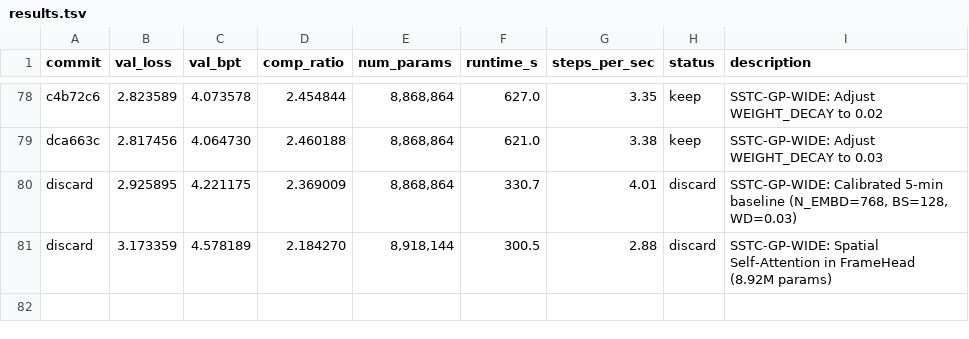
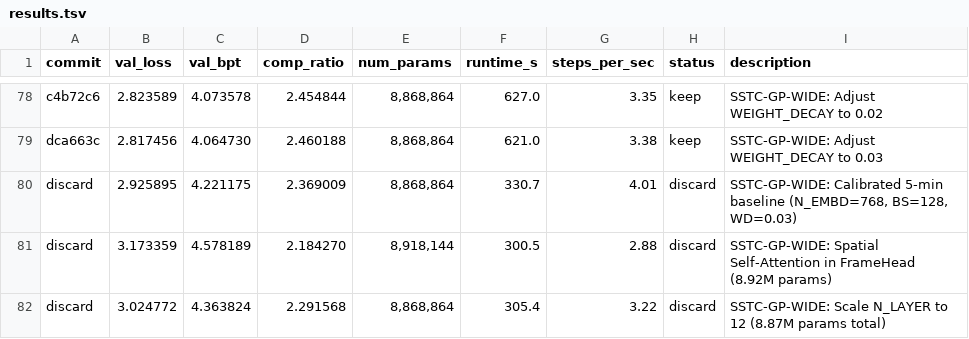
Before and after one commit to nat3058/commavq_autoresearch, a TSV file: commavq_autoresearch/results.tsv, drawn as a sheet; only a part is shown, gaps mark what is left out.

Commit message:
Update results.tsv for discard: SSTC-GP-WIDE: Scale N_LAYER to 12 (8.87M params total)

```diff
--- a/commavq_autoresearch/results.tsv
+++ b/commavq_autoresearch/results.tsv
@@ -81 +81,2 @@ discard	2.925895	4.221175	2.369009	8,868,864	330.7	4.01	discard	SSTC-GP-WIDE: Ca
 discard	3.173359	4.578189	2.184270	8,918,144	300.5	2.88	discard	SSTC-GP-WIDE: Spatial Self-Attention in FrameHead (8.92M params)
+discard	3.024772	4.363824	2.291568	8,868,864	305.4	3.22	discard	SSTC-GP-WIDE: Scale N_LAYER to 12 (8.87M params total)
```
